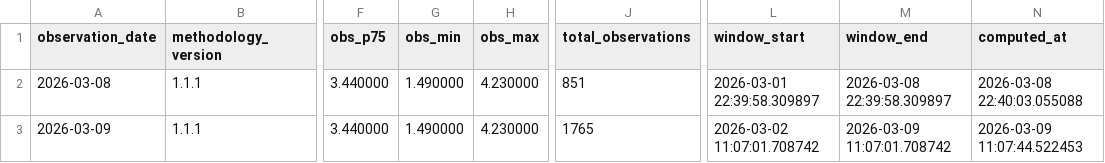
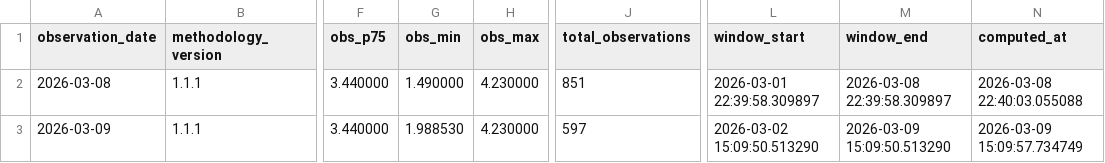
Before and after one commit to ccir-index/ccir-data, a CSV file: cri-h200/CRI-H200-history.csv, drawn as a sheet; only a part is shown, gaps mark what is left out; the diff names each change by its address in the sheet, - before the commit and + after, or states it on an @@ line.

Commit message:
Update CRI-H200 history through 2026-03-09

```diff
--- a/cri-h200/CRI-H200-history.csv
+++ b/cri-h200/CRI-H200-history.csv
-G3 (obs_min): 1.490000
+G3 (obs_min): 1.988530
-J3 (total_observations): 1765
+J3 (total_observations): 597
-L3 (window_start): 2026-03-02 11:07:01.708742
+L3 (window_start): 2026-03-02 15:09:50.513290
-M3 (window_end): 2026-03-09 11:07:01.708742
+M3 (window_end): 2026-03-09 15:09:50.513290
-N3 (computed_at): 2026-03-09 11:07:44.522453
+N3 (computed_at): 2026-03-09 15:09:57.734749
```
